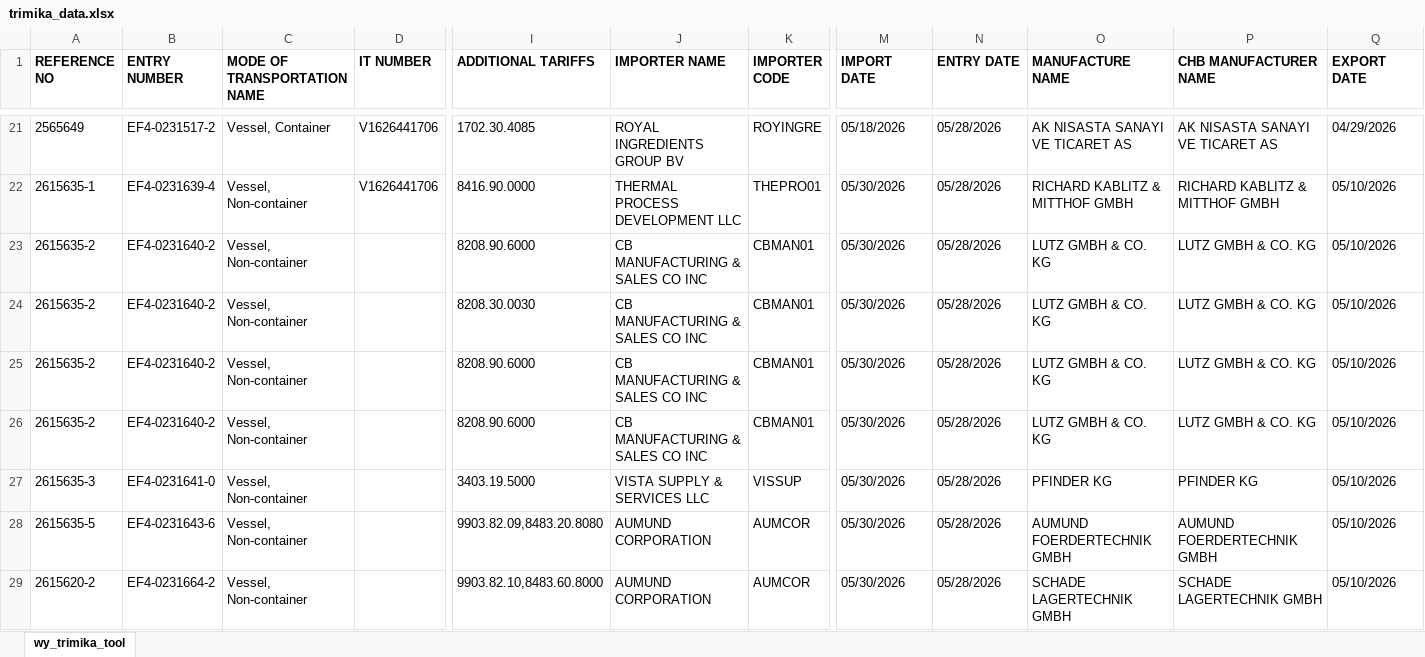
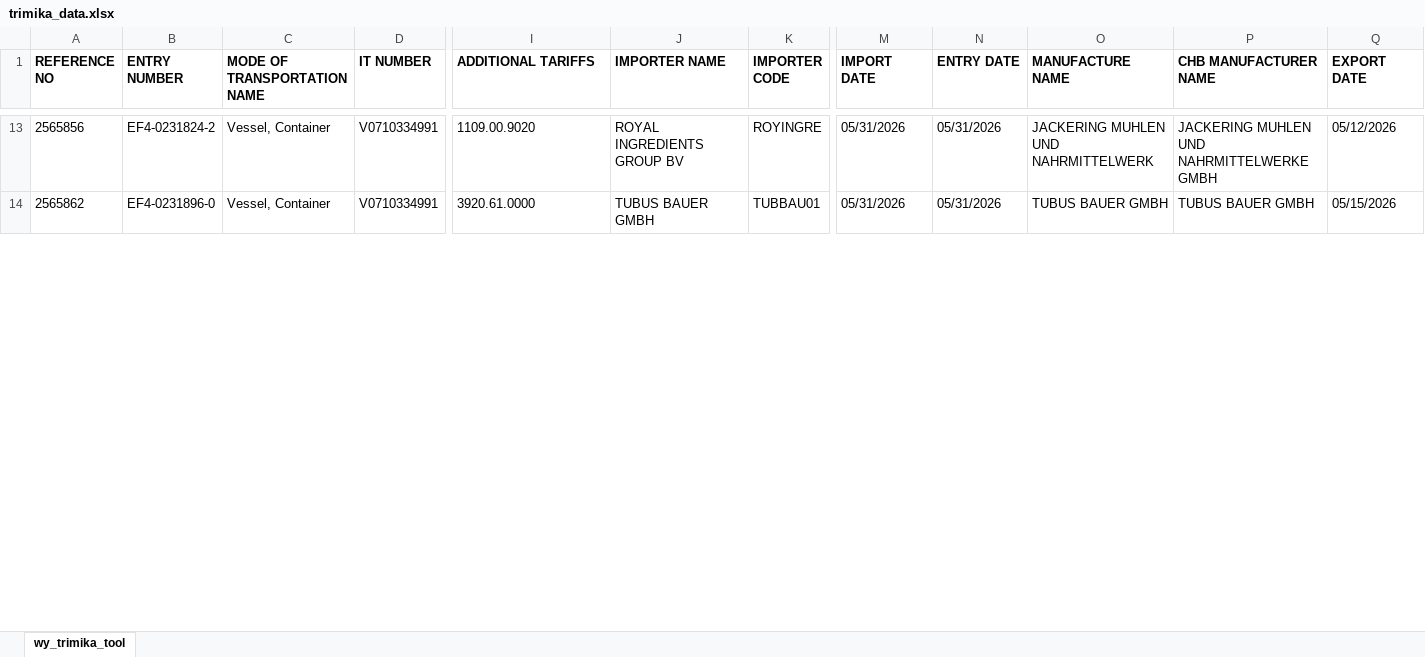
Before and after one commit to iffinc-ga/hts_search_tool, an Excel workbook: trimika_data.xlsx, sheet wy_trimika_tool, drawn as a sheet; only a part is shown, gaps mark what is left out; values as stored, in another font and other column widths than the file's, no borders; removed rows and columns are numbered as before the commit, all else as after; rows hold the shown columns only; the diff covers the shown part only; the diff names each change by its address in the sheet, - before the commit and + after, or states it on an @@ line.

Commit message:
Auto-update trimika_data.xlsx

```diff
--- a/trimika_data.xlsx (sheet wy_trimika_tool)
+++ b/trimika_data.xlsx (sheet wy_trimika_tool)
-A13 (REFERENCE NO): 2565649
+A13 (REFERENCE NO): 2565856
-B13 (ENTRY NUMBER): EF4-0231517-2
+B13 (ENTRY NUMBER): EF4-0231824-2
-D13 (IT NUMBER): V1626441706
+D13 (IT NUMBER): V0710334991
-I13 (ADDITIONAL TARIFFS): 1702.30.4085
+I13 (ADDITIONAL TARIFFS): 1109.00.9020
-M13 (IMPORT DATE): 05/18/2026
+M13 (IMPORT DATE): 05/31/2026
-N13 (ENTRY DATE): 05/28/2026
+N13 (ENTRY DATE): 05/31/2026
-O13 (MANUFACTURE NAME): AK NISASTA SANAYI VE TICARET AS
+O13 (MANUFACTURE NAME): JACKERING MUHLEN UND NAHRMITTELWERK
-P13 (CHB MANUFACTURER NAME): AK NISASTA SANAYI VE TICARET AS
+P13 (CHB MANUFACTURER NAME): JACKERING MUHLEN UND NAHRMITTELWERKE GMBH
-Q13 (EXPORT DATE): 04/29/2026
+Q13 (EXPORT DATE): 05/12/2026
-row 22: 2615635-1 | EF4-0231639-4 | Vessel, Non-container | V1626441706 | 8416.90.0000 | THERMAL PROCESS DEVELOPMENT LLC | THEPRO01 | 05/30/2026 | 05/28/2026 | RICHARD KABLITZ & MITTHOF GMBH | RICHARD KABLITZ & MITTHOF GMBH | 05/10/2026
-A14 (REFERENCE NO): 2615635-2
+A14 (REFERENCE NO): 2565862
-B14 (ENTRY NUMBER): EF4-0231640-2
+B14 (ENTRY NUMBER): EF4-0231896-0
-C14 (MODE OF TRANSPORTATION NAME): Vessel, Non-container
+C14 (MODE OF TRANSPORTATION NAME): Vessel, Container
-D14 (IT NUMBER): (empty)
+D14 (IT NUMBER): V0710334991
-I14 (ADDITIONAL TARIFFS): 8208.90.6000
+I14 (ADDITIONAL TARIFFS): 3920.61.0000
-J14 (IMPORTER NAME): CB MANUFACTURING & SALES CO INC
+J14 (IMPORTER NAME): TUBUS BAUER GMBH
-K14 (IMPORTER CODE): CBMAN01
+K14 (IMPORTER CODE): TUBBAU01
-M14 (IMPORT DATE): 05/30/2026
+M14 (IMPORT DATE): 05/31/2026
-N14 (ENTRY DATE): 05/28/2026
+N14 (ENTRY DATE): 05/31/2026
-O14 (MANUFACTURE NAME): LUTZ GMBH & CO. KG
+O14 (MANUFACTURE NAME): TUBUS BAUER GMBH
-P14 (CHB MANUFACTURER NAME): LUTZ GMBH & CO. KG
+P14 (CHB MANUFACTURER NAME): TUBUS BAUER GMBH
-Q14 (EXPORT DATE): 05/10/2026
+Q14 (EXPORT DATE): 05/15/2026
-row 24: 2615635-2 | EF4-0231640-2 | Vessel, Non-container |  | 8208.30.0030 | CB MANUFACTURING & SALES CO INC | CBMAN01 | 05/30/2026 | 05/28/2026 | LUTZ GMBH & CO. KG | LUTZ GMBH & CO. KG | 05/10/2026
-row 25: 2615635-2 | EF4-0231640-2 | Vessel, Non-container |  | 8208.90.6000 | CB MANUFACTURING & SALES CO INC | CBMAN01 | 05/30/2026 | 05/28/2026 | LUTZ GMBH & CO. KG | LUTZ GMBH & CO. KG | 05/10/2026
-row 26: 2615635-2 | EF4-0231640-2 | Vessel, Non-container |  | 8208.90.6000 | CB MANUFACTURING & SALES CO INC | CBMAN01 | 05/30/2026 | 05/28/2026 | LUTZ GMBH & CO. KG | LUTZ GMBH & CO. KG | 05/10/2026
-row 27: 2615635-3 | EF4-0231641-0 | Vessel, Non-container |  | 3403.19.5000 | VISTA SUPPLY & SERVICES LLC | VISSUP | 05/30/2026 | 05/28/2026 | PFINDER KG | PFINDER KG | 05/10/2026
-row 28: 2615635-5 | EF4-0231643-6 | Vessel, Non-container |  | 9903.82.09,8483.20.8080 | AUMUND CORPORATION | AUMCOR | 05/30/2026 | 05/28/2026 | AUMUND FOERDERTECHNIK GMBH | AUMUND FOERDERTECHNIK GMBH | 05/10/2026
-row 29: 2615620-2 | EF4-0231664-2 | Vessel, Non-container |  | 9903.82.10,8483.60.8000 | AUMUND CORPORATION | AUMCOR | 05/30/2026 | 05/28/2026 | SCHADE LAGERTECHNIK GMBH | SCHADE LAGERTECHNIK GMBH | 05/10/2026
```
Also changed, not shown: 11 added rows, 25 removed rows and 67 edited cells elsewhere in this sheet.
